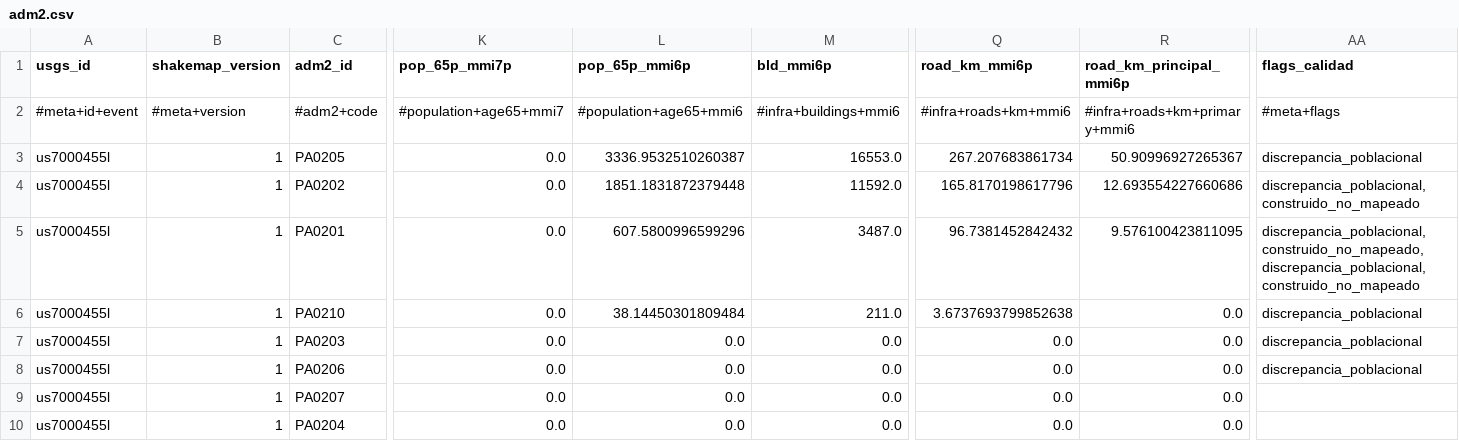
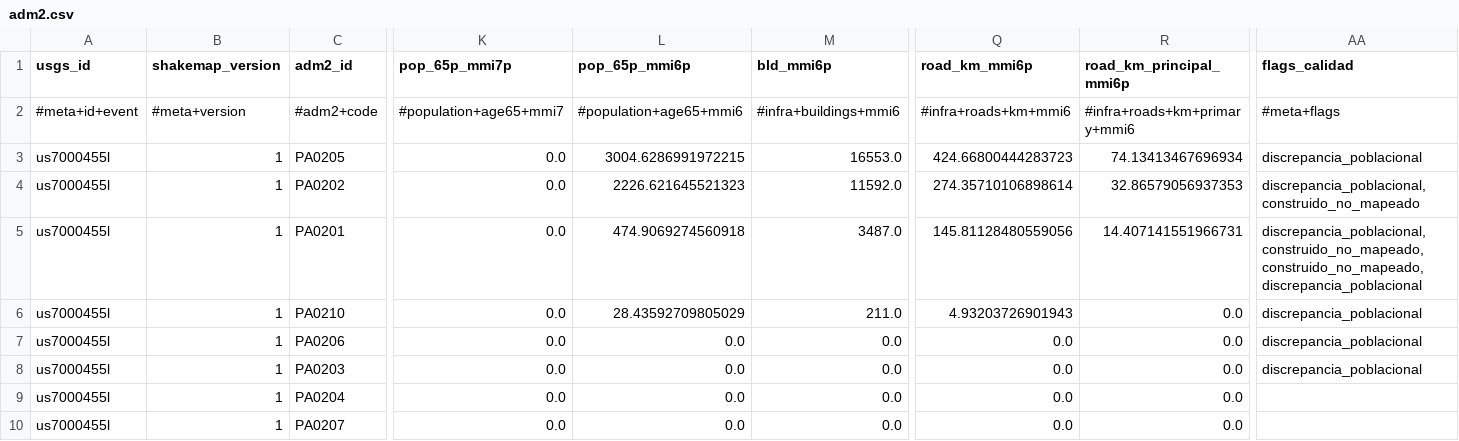
Before and after one commit to sforero77/CENTINELA, a CSV file: reports/us7000455l/adm2.csv, drawn as a sheet; only a part is shown, gaps mark what is left out; the diff names each change by its address in the sheet, - before the commit and + after, or states it on an @@ line.

Commit message:
P3: reporte de us7000455l

```diff
--- a/reports/us7000455l/adm2.csv
+++ b/reports/us7000455l/adm2.csv
-L3 (pop_65p_mmi6p): 3336.9532510260387
+L3 (pop_65p_mmi6p): 3004.6286991972215
-Q3 (road_km_mmi6p): 267.207683861734
+Q3 (road_km_mmi6p): 424.66800444283723
-R3 (road_km_principal_mmi6p): 50.90996927265367
+R3 (road_km_principal_mmi6p): 74.13413467696934
-L4 (pop_65p_mmi6p): 1851.1831872379448
+L4 (pop_65p_mmi6p): 2226.621645521323
-Q4 (road_km_mmi6p): 165.8170198617796
+Q4 (road_km_mmi6p): 274.35710106898614
-R4 (road_km_principal_mmi6p): 12.693554227660686
+R4 (road_km_principal_mmi6p): 32.86579056937353
-L5 (pop_65p_mmi6p): 607.5800996599296
+L5 (pop_65p_mmi6p): 474.9069274560918
-Q5 (road_km_mmi6p): 96.7381452842432
+Q5 (road_km_mmi6p): 145.81128480559056
-R5 (road_km_principal_mmi6p): 9.576100423811095
+R5 (road_km_principal_mmi6p): 14.407141551966731
-AA5 (flags_calidad): discrepancia_poblacional,construido_no_mapeado,discrepancia_poblacional,construido_no_mapeado
+AA5 (flags_calidad): discrepancia_poblacional,construido_no_mapeado,construido_no_mapeado,discrepancia_poblacional
-L6 (pop_65p_mmi6p): 38.14450301809484
+L6 (pop_65p_mmi6p): 28.43592709805029
-Q6 (road_km_mmi6p): 3.6737693799852638
+Q6 (road_km_mmi6p): 4.93203726901943
@@ row 8 moved to row 7: us7000455l @@
@@ row 10 moved to row 9: us7000455l @@
```
Also changed, not shown: 8 other files.
